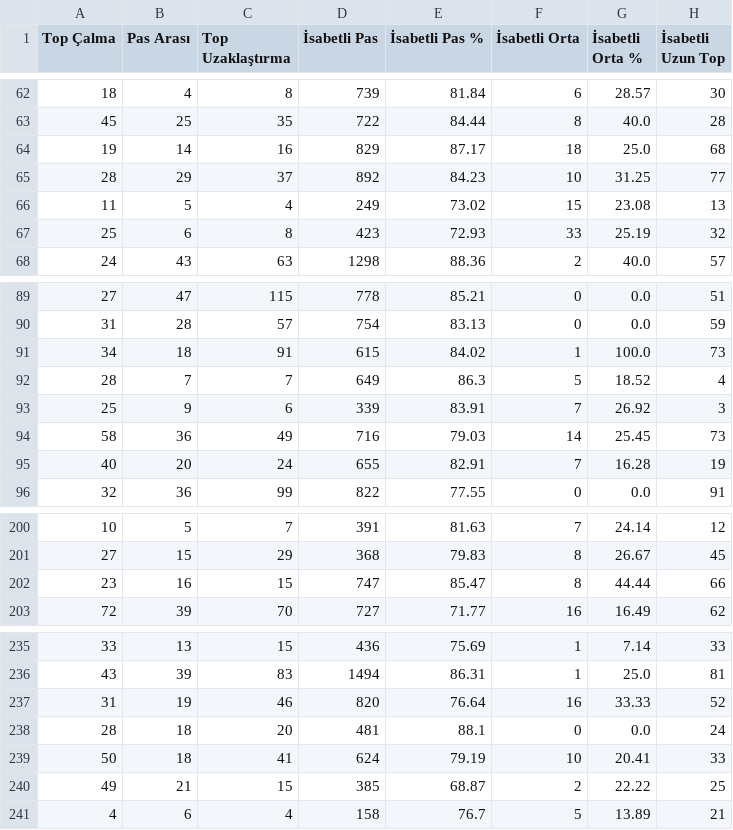
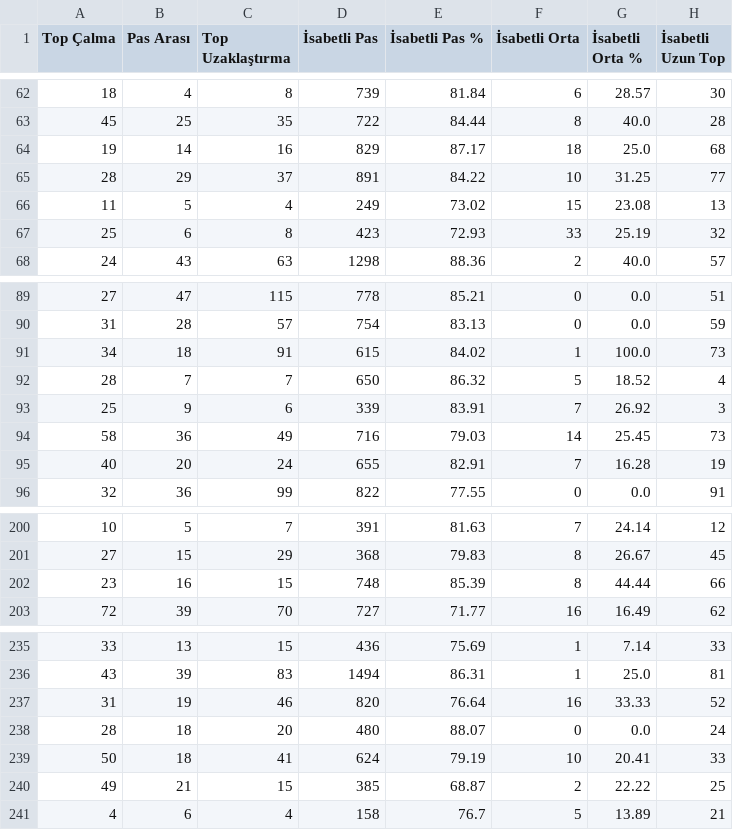
Before and after one commit to scatterradarcsv/csv_scatter_radar_total_noPos, a CSV file: defenders.csv, drawn as a sheet; only a part is shown, gaps mark what is left out; the diff covers the shown part only; the diff names each change by its address in the sheet, - before the commit and + after, or states it on an @@ line.

```diff
--- a/defenders.csv
+++ b/defenders.csv
-D65 (İsabetli Pas): 892
+D65 (İsabetli Pas): 891
-E65 (İsabetli Pas %): 84.23
+E65 (İsabetli Pas %): 84.22
-D92 (İsabetli Pas): 649
+D92 (İsabetli Pas): 650
-E92 (İsabetli Pas %): 86.3
+E92 (İsabetli Pas %): 86.32
-D202 (İsabetli Pas): 747
+D202 (İsabetli Pas): 748
-E202 (İsabetli Pas %): 85.47
+E202 (İsabetli Pas %): 85.39
-D238 (İsabetli Pas): 481
+D238 (İsabetli Pas): 480
-E238 (İsabetli Pas %): 88.1
+E238 (İsabetli Pas %): 88.07
```
Also changed, not shown: 37 edited cells elsewhere in this file.
